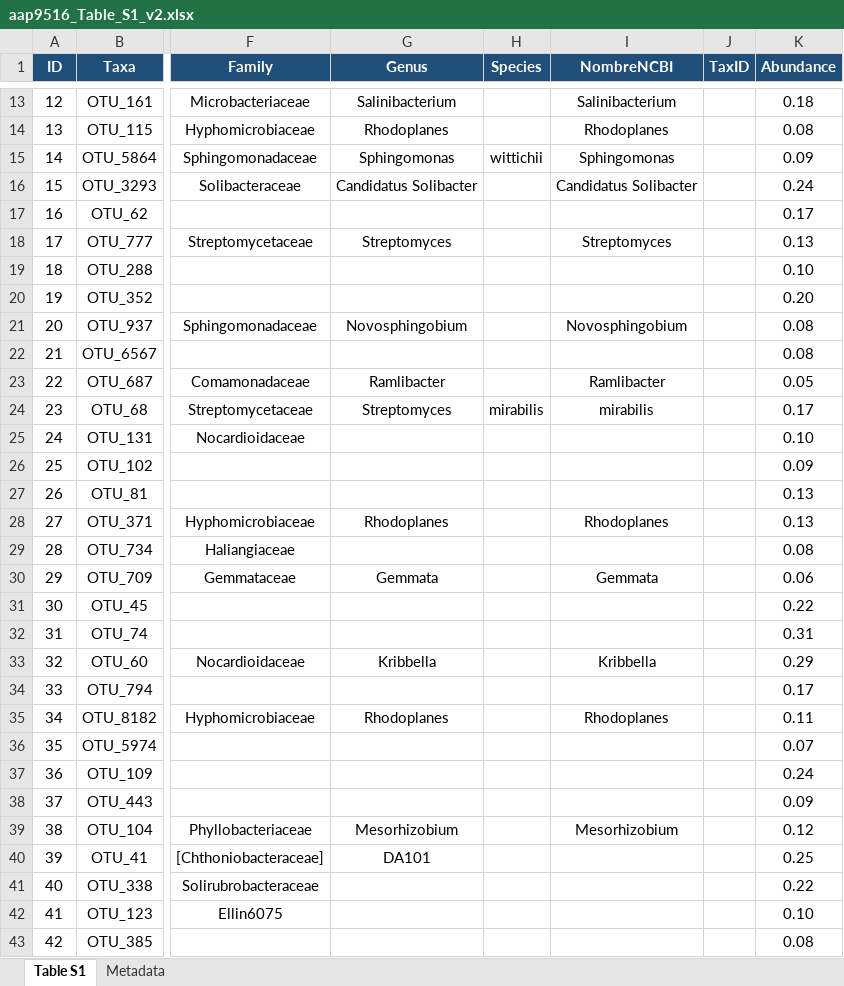
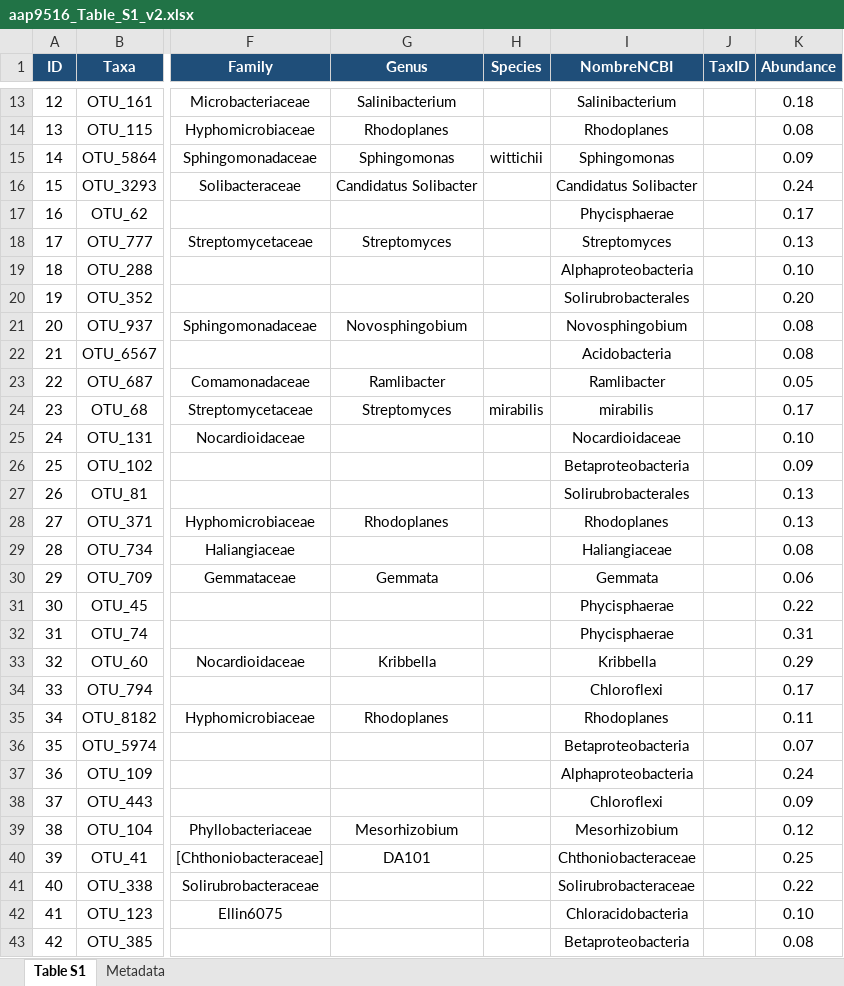
Before and after one commit to CamilaSilva1995/2022_Hackaton, an Excel workbook: Data/GlobalAtlas-16S/aap9516_Table_S1_v2.xlsx, sheet Table S1, drawn as a sheet; only a part is shown, gaps mark what is left out; values as stored, in another font and other column widths than the file's, no borders; the diff covers the shown part only; the diff names each change by its address in the sheet, - before the commit and + after, or states it on an @@ line.

```diff
--- a/Data/GlobalAtlas-16S/aap9516_Table_S1_v2.xlsx (sheet Table S1)
+++ b/Data/GlobalAtlas-16S/aap9516_Table_S1_v2.xlsx (sheet Table S1)
-I17 (NombreNCBI): (empty)
+I17 (NombreNCBI): Phycisphaerae
-I19 (NombreNCBI): (empty)
+I19 (NombreNCBI): Alphaproteobacteria
-I20 (NombreNCBI): (empty)
+I20 (NombreNCBI): Solirubrobacterales
-I22 (NombreNCBI): (empty)
+I22 (NombreNCBI): Acidobacteria
-I25 (NombreNCBI): (empty)
+I25 (NombreNCBI): Nocardioidaceae
-I26 (NombreNCBI): (empty)
+I26 (NombreNCBI): Betaproteobacteria
-I27 (NombreNCBI): (empty)
+I27 (NombreNCBI): Solirubrobacterales
-I29 (NombreNCBI): (empty)
+I29 (NombreNCBI): Haliangiaceae
-I31:I32 (NombreNCBI): (empty)
+I31:I32 (NombreNCBI): Phycisphaerae
-I34 (NombreNCBI): (empty)
+I34 (NombreNCBI): Chloroflexi
-I36 (NombreNCBI): (empty)
+I36 (NombreNCBI): Betaproteobacteria
-I37 (NombreNCBI): (empty)
+I37 (NombreNCBI): Alphaproteobacteria
-I38 (NombreNCBI): (empty)
+I38 (NombreNCBI): Chloroflexi
-I40 (NombreNCBI): (empty)
+I40 (NombreNCBI): Chthoniobacteraceae
-I41 (NombreNCBI): (empty)
+I41 (NombreNCBI): Solirubrobacteraceae
-I42 (NombreNCBI): (empty)
+I42 (NombreNCBI): Chloracidobacteria
-I43 (NombreNCBI): (empty)
+I43 (NombreNCBI): Betaproteobacteria
```
Also changed, not shown: 460 edited cells elsewhere in this sheet, 2 other files.
